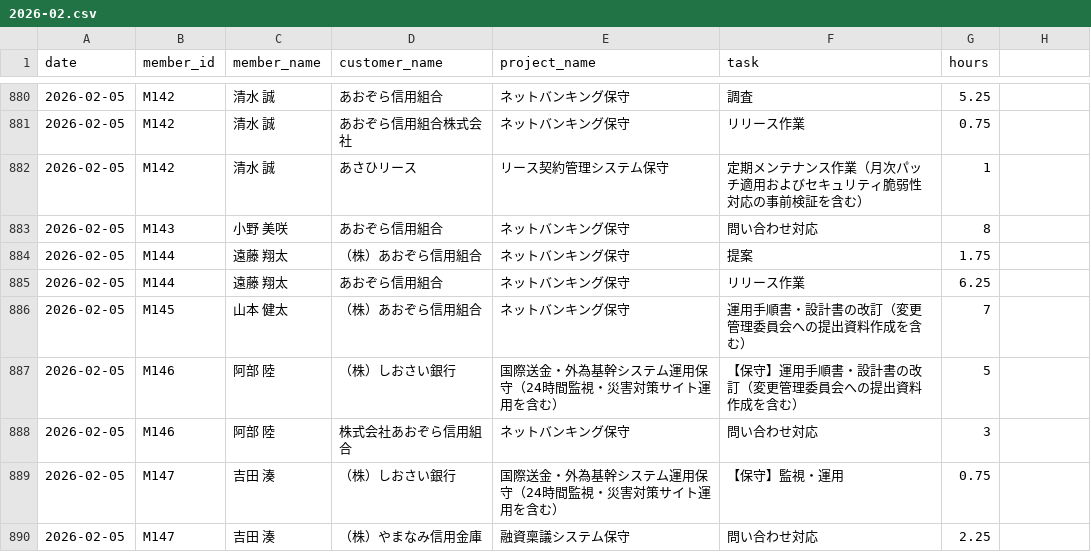
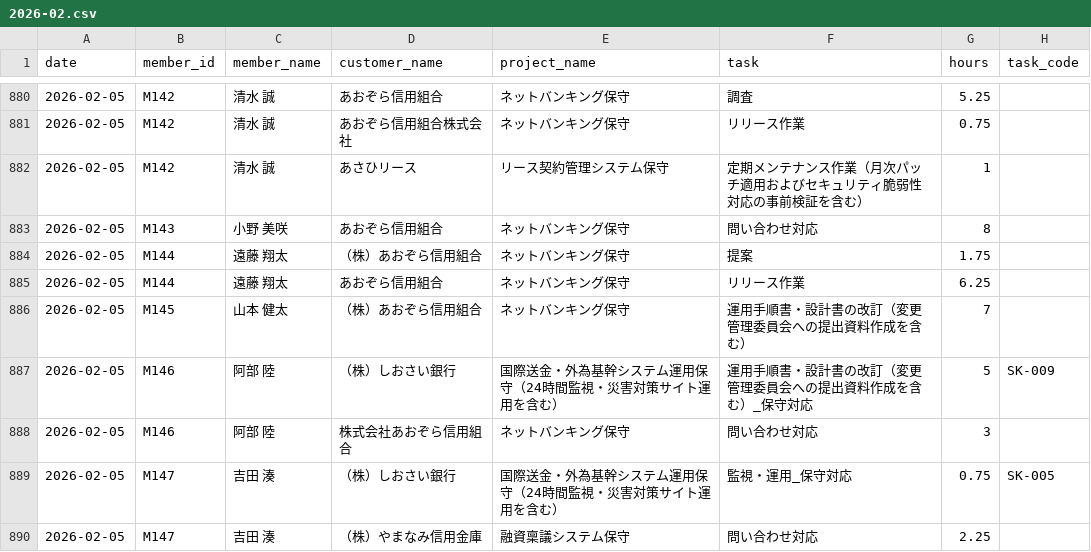
Before and after one commit to smjr3/yojitsu-navi, a CSV file: data/worklogs/2026-02.csv, drawn as a sheet; only a part is shown, gaps mark what is left out; the diff covers the shown part only.

```diff
--- a/data/worklogs/2026-02.csv
+++ b/data/worklogs/2026-02.csv
@@ -1 +1 @@
-date,member_id,member_name,customer_name,project_name,task,hours
+date,member_id,member_name,customer_name,project_name,task,hours,task_code
@@ -887 +887 @@ date,member_id,member_name,customer_name,project_name,task,hours
-2026-02-05,M146,阿部 陸,（株）しおさい銀行,国際送金・外為基幹システム運用保守（24時間監視・災害対策サイト運用を含む）,【保守】運用手順書・設計書の改訂（変更管理委員会への提出資料作成を含む）,5
+2026-02-05,M146,阿部 陸,（株）しおさい銀行,国際送金・外為基幹システム運用保守（24時間監視・災害対策サイト運用を含む）,運用手順書・設計書の改訂（変更管理委員会への提出資料作成を含む）_保守対応,5,SK-009
@@ -889 +889 @@ date,member_id,member_name,customer_name,project_name,task,hours
-2026-02-05,M147,吉田 湊,（株）しおさい銀行,国際送金・外為基幹システム運用保守（24時間監視・災害対策サイト運用を含む） ,【保守】監視・運用,0.75
+2026-02-05,M147,吉田 湊,（株）しおさい銀行,国際送金・外為基幹システム運用保守（24時間監視・災害対策サイト運用を含む） ,監視・運用_保守対応,0.75,SK-005
```
Also changed, not shown: 58 edited cells elsewhere in this file, data/worklogs/2025-05.csv, data/worklogs/2025-09.csv, 52 other files.
